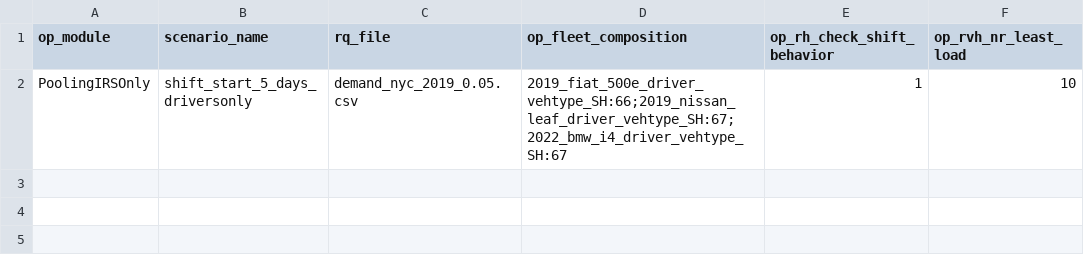
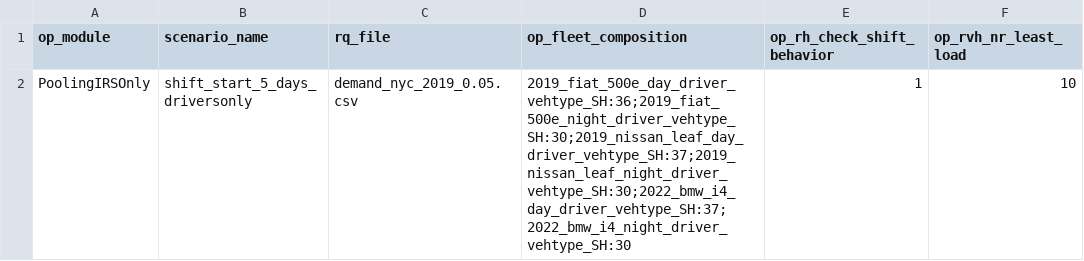
Before and after one commit to dogayasa/FleetPy, a CSV file: studies/DriversOnly/scenarios/3_start_hour_5d_DO.csv, drawn as a sheet.

Commit message:
shift type count and initialization is now more configurable

```diff
--- a/studies/DriversOnly/scenarios/3_start_hour_5d_DO.csv
+++ b/studies/DriversOnly/scenarios/3_start_hour_5d_DO.csv
@@ -1,2 +1,2 @@
 op_module,scenario_name,rq_file,op_fleet_composition,op_rh_check_shift_behavior,op_rvh_nr_least_load
-PoolingIRSOnly,shift_start_5_days_driversonly,demand_nyc_2019_0.05.csv,2019_fiat_500e_driver_vehtype_SH:66;2019_nissan_leaf_driver_vehtype_SH:67;2022_bmw_i4_driver_vehtype_SH:67,1,10
+PoolingIRSOnly,shift_start_5_days_driversonly,demand_nyc_2019_0.05.csv,2019_fiat_500e_day_driver_vehtype_SH:36;2019_fiat_500e_night_driver_vehtype_SH:30;2019_nissan_leaf_day_driver_vehtype_SH:37;2019_nissan_leaf_night_driver_vehtype_SH:30;2022_bmw_i4_day_driver_vehtype_SH:37;2022_bmw_i4_night_driver_vehtype_SH:30,1,10
```
Also changed, not shown: studies/DriversOnly/scenarios/0_base_8d_DO.csv, studies/DriversOnly/scenarios/1_base_5d_DO.csv, 33 other files.
